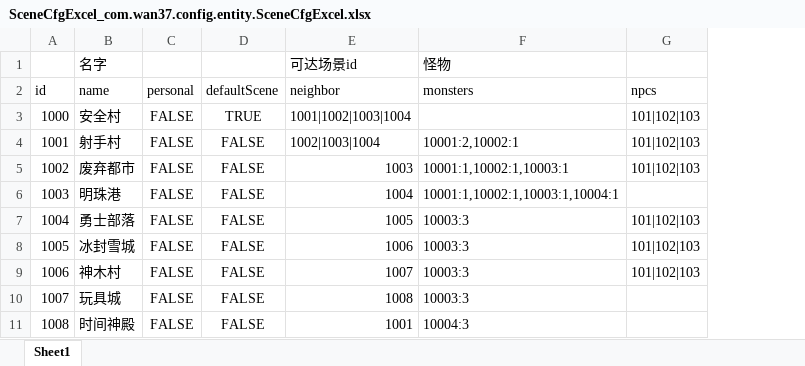
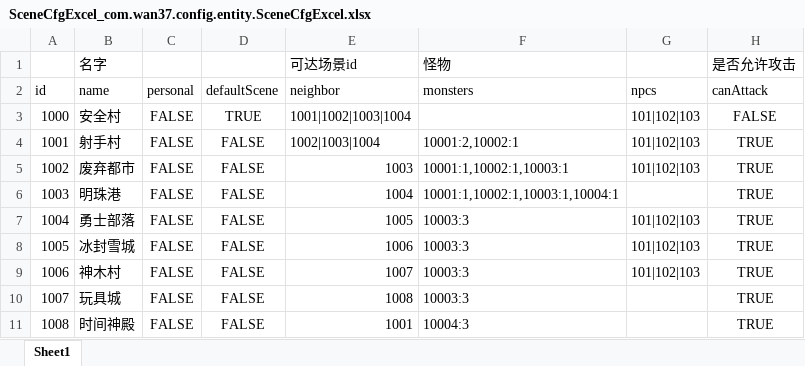
Before and after one commit to brucelevis/mmorpg-linxinda, an Excel workbook: server/docs/SceneCfgExcel_com.wan37.config.entity.SceneCfgExcel.xlsx, sheet Sheet1, drawn as a sheet; values as stored, in another font and other column widths than the file's, no borders; the diff names each change by its address in the sheet, - before the commit and + after, or states it on an @@ line.

```diff
--- a/server/docs/SceneCfgExcel_com.wan37.config.entity.SceneCfgExcel.xlsx (sheet Sheet1)
+++ b/server/docs/SceneCfgExcel_com.wan37.config.entity.SceneCfgExcel.xlsx (sheet Sheet1)
+column H (canAttack), row 1: 是否允许攻击; rows 3-11: FALSE | TRUE | TRUE | TRUE | TRUE | TRUE | TRUE | TRUE | TRUE
```
Also changed, not shown: 14 other files.
